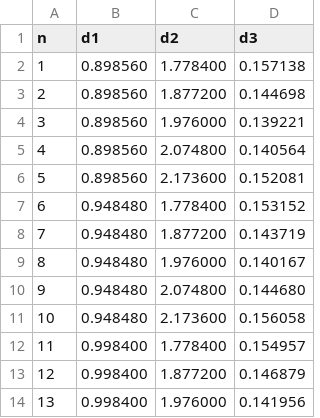
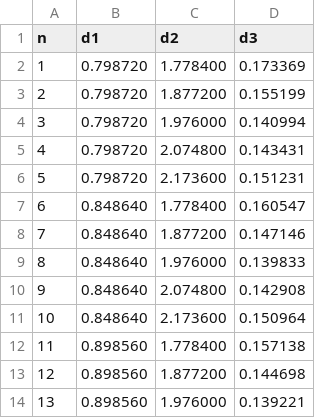
Before and after one commit to iagoprior/project, a CSV file: rfactors_ZnO2x2_d12_d23_1b_melhor_termin_Zn-A.csv, drawn as a sheet; only a part is shown; the shorter side is filled out with more unchanged rows; addresses are those after the commit; the diff names each change by its address in the sheet, - before the commit and + after, or states it on an @@ line.

Commit message:
adicionando melhor valor

```diff
--- a/rfactors_ZnO2x2_d12_d23_1b_melhor_termin_Zn-A.csv
+++ b/rfactors_ZnO2x2_d12_d23_1b_melhor_termin_Zn-A.csv
+row 2: 1 | 0.798720 | 1.778400 | 0.173369
+row 3: 2 | 0.798720 | 1.877200 | 0.155199
+row 4: 3 | 0.798720 | 1.976000 | 0.140994
+row 5: 4 | 0.798720 | 2.074800 | 0.143431
+row 6: 5 | 0.798720 | 2.173600 | 0.151231
+row 7: 6 | 0.848640 | 1.778400 | 0.160547
+row 8: 7 | 0.848640 | 1.877200 | 0.147146
+row 9: 8 | 0.848640 | 1.976000 | 0.139833
+row 10: 9 | 0.848640 | 2.074800 | 0.142908
+row 11: 10 | 0.848640 | 2.173600 | 0.150964
@@ column A (n) renumbered from row 12 down @@
```
Also changed, not shown: 1 other file.
